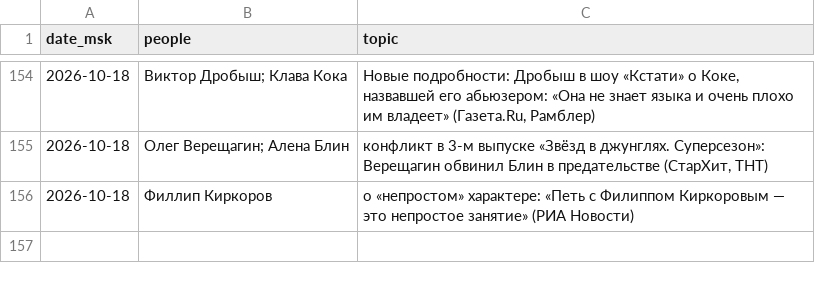
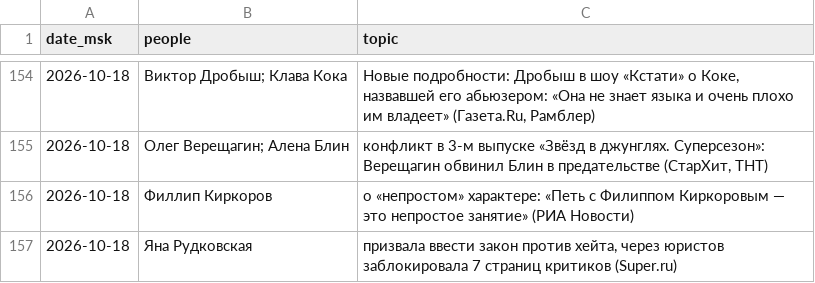
Before and after one commit to Hostin2131/zakulisye-covers, a TSV file: published.tsv, drawn as a sheet; only a part is shown, gaps mark what is left out; the diff names each change by its address in the sheet, - before the commit and + after, or states it on an @@ line.

```diff
--- a/published.tsv
+++ b/published.tsv
+row 157: 2026-10-18 | Яна Рудковская | призвала ввести закон против хейта, через юристов заблокировала 7 страниц критиков (Super.ru)
```
Also changed, not shown: 1 other file.
